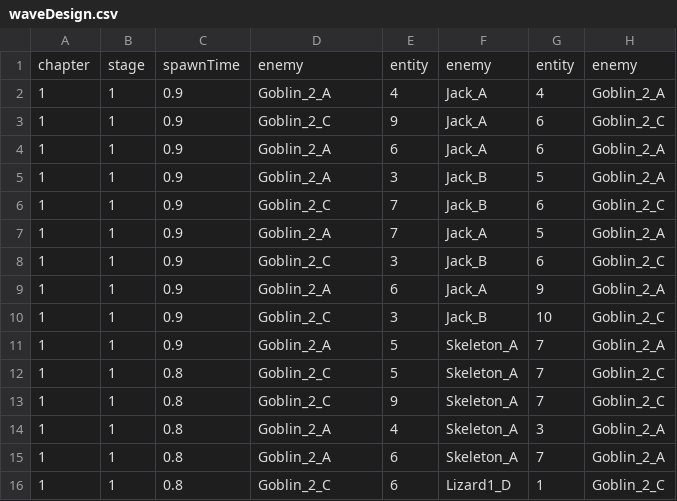
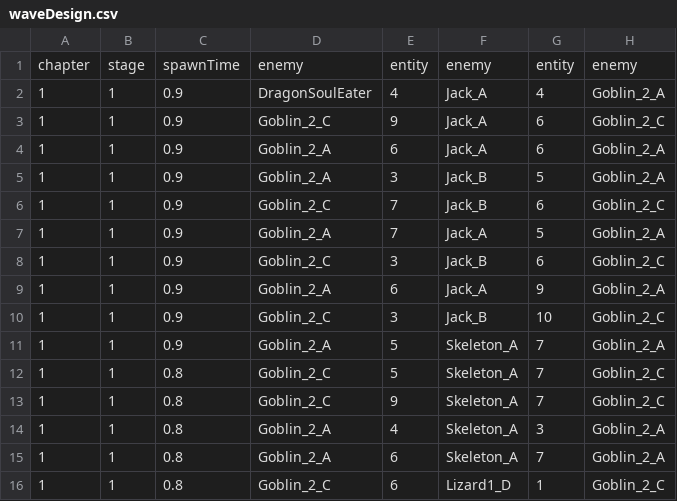
Before and after one commit to MozziDog/Prototype_2, a CSV file: Assets/Resources/waveDesign.csv, drawn as a sheet; only a part is shown; the diff names each change by its address in the sheet, - before the commit and + after, or states it on an @@ line.

```diff
--- a/Assets/Resources/waveDesign.csv
+++ b/Assets/Resources/waveDesign.csv
-D2: Goblin_2_A
+D2: DragonSoulEater
```
Also changed, not shown: 18 other files.
